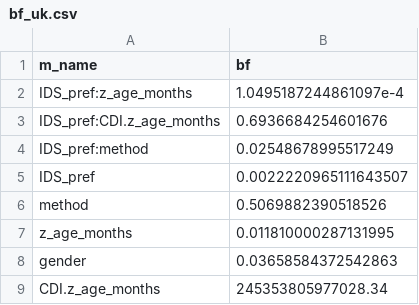
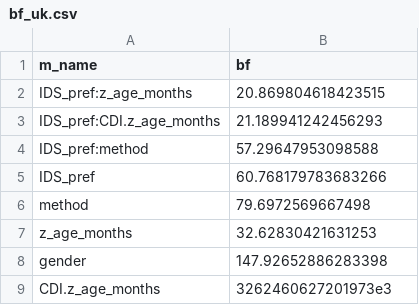
Before and after one commit to manybabies/mb1-cdi-followup, a CSV file: results/registered/bf_uk.csv, drawn as a sheet.

Commit message:
bayesian results (needs rerunning with Type III model comparison)

```diff
--- a/results/registered/bf_uk.csv
+++ b/results/registered/bf_uk.csv
@@ -1,9 +1,9 @@
 m_name,bf
-IDS_pref:z_age_months,1.0495187244861097e-4
-IDS_pref:CDI.z_age_months,0.6936684254601676
-IDS_pref:method,0.02548678995517249
-IDS_pref,0.0022220965111643507
-method,0.5069882390518526
-z_age_months,0.011810000287131995
-gender,0.03658584372542863
-CDI.z_age_months,245353805977028.34
+IDS_pref:z_age_months,20.869804618423515
+IDS_pref:CDI.z_age_months,21.189941242456293
+IDS_pref:method,57.29647953098588
+IDS_pref,60.768179783683266
+method,79.6972569667498
+z_age_months,32.62830421631253
+gender,147.92652886283398
+CDI.z_age_months,3262460627201973e3
```
Also changed, not shown: results/registered/bf_nae.csv.
